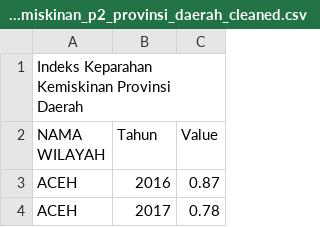
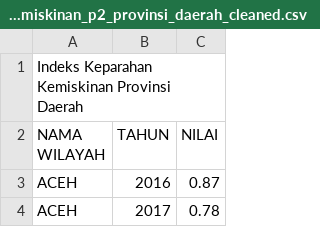
Before and after one commit to frzxw/EDA-data-mining-6, a CSV file: cleaned/kemiskinan/indeks_keparahan_kemiskinan_p2_provinsi_daerah_cleaned.csv, drawn as a sheet; only a part is shown.

Commit message:
Update indeks_keparahan_kemiskinan_p2_provinsi_daerah_cleaned.csv

```diff
--- a/cleaned/kemiskinan/indeks_keparahan_kemiskinan_p2_provinsi_daerah_cleaned.csv
+++ b/cleaned/kemiskinan/indeks_keparahan_kemiskinan_p2_provinsi_daerah_cleaned.csv
@@ -1,3 +1,3 @@
 Indeks Keparahan Kemiskinan Provinsi Daerah,,
-NAMA WILAYAH ,Tahun,Value
+NAMA WILAYAH ,TAHUN,NILAI
 ACEH,2016,0.87
```
